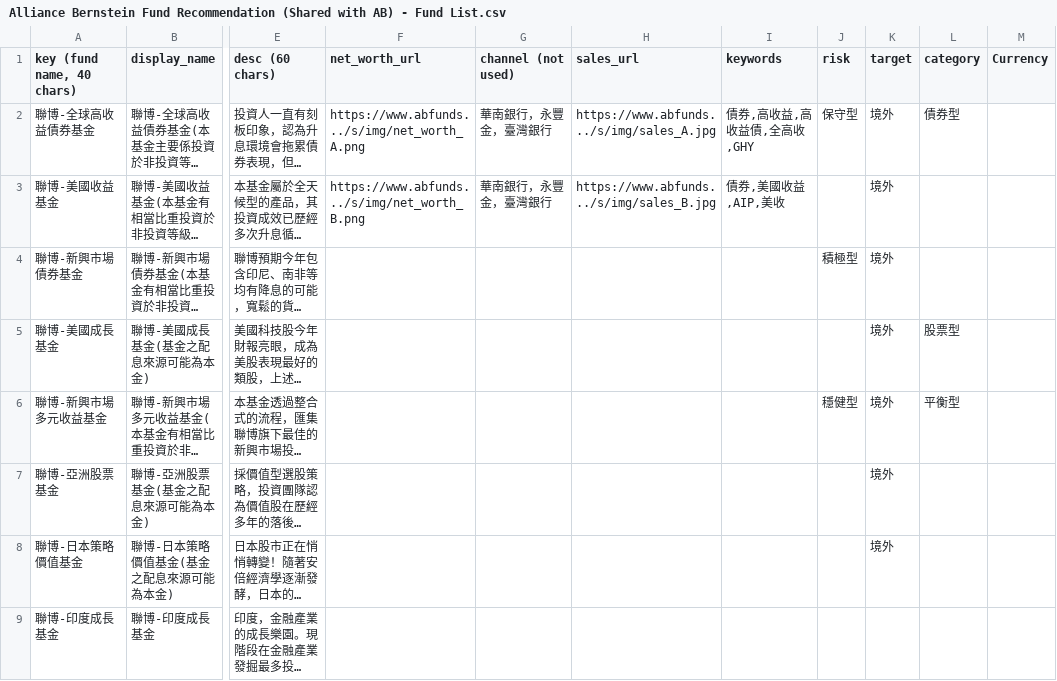
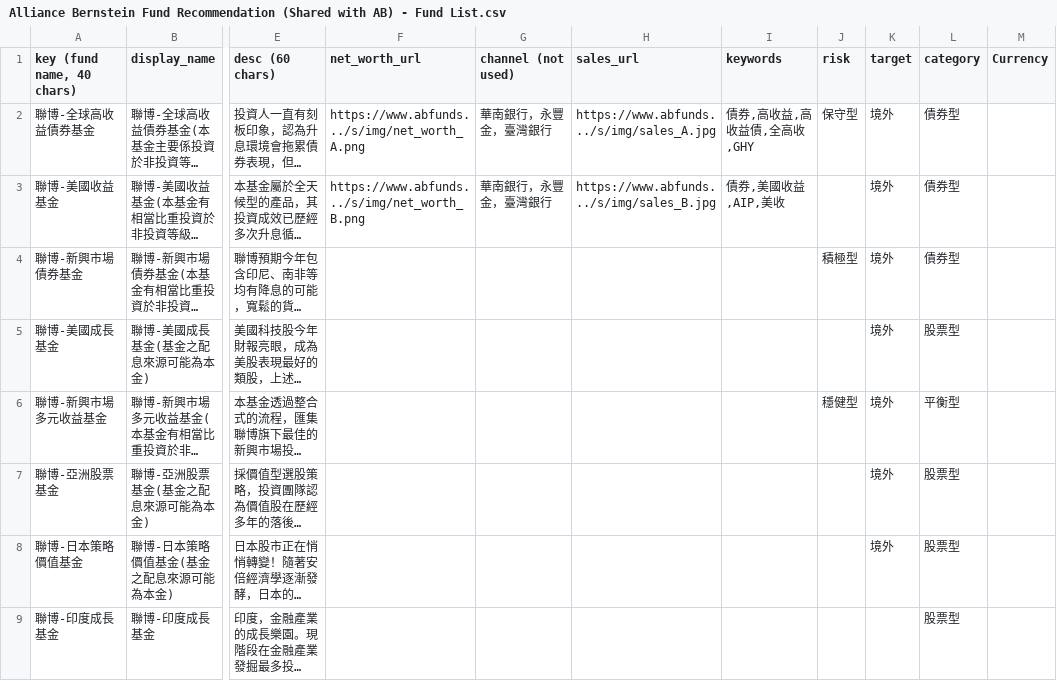
Before and after one commit to aitjcize/bb8, a CSV file: misc/alliance_bernstein/tools/input_csv/Alliance Bernstein Fund Recommendation (Shared with AB) - Fund List.csv, drawn as a sheet; only a part is shown, gaps mark what is left out; long unchanged cells end in …; the diff names each change by its address in the sheet, - before the commit and + after, or states it on an @@ line.

Commit message:
bots: alliance_bernstein: fixes per their requests.
Request 4 & 5: done.

```diff
--- a/misc/alliance_bernstein/tools/input_csv/Alliance Bernstein Fund Recommendation (Shared with AB) - Fund List.csv
+++ b/misc/alliance_bernstein/tools/input_csv/Alliance Bernstein Fund Recommendation (Shared with AB) - Fund List.csv
-L3:L4 (category): (empty)
+L3:L4 (category): 債券型
-L7:L9 (category): (empty)
+L7:L9 (category): 股票型
```
Also changed, not shown: 4 other files.
